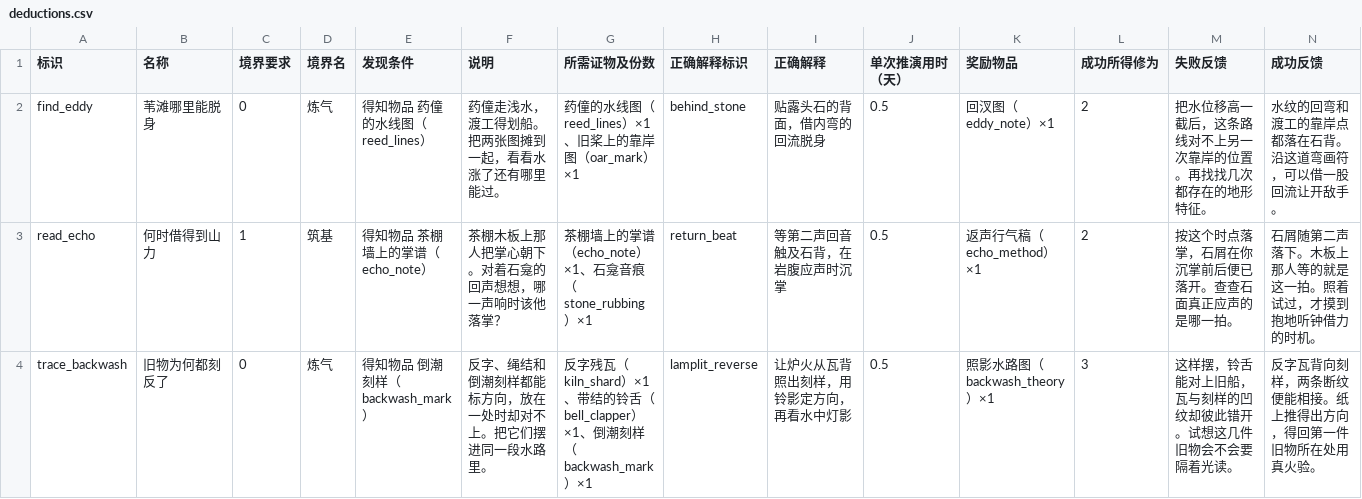
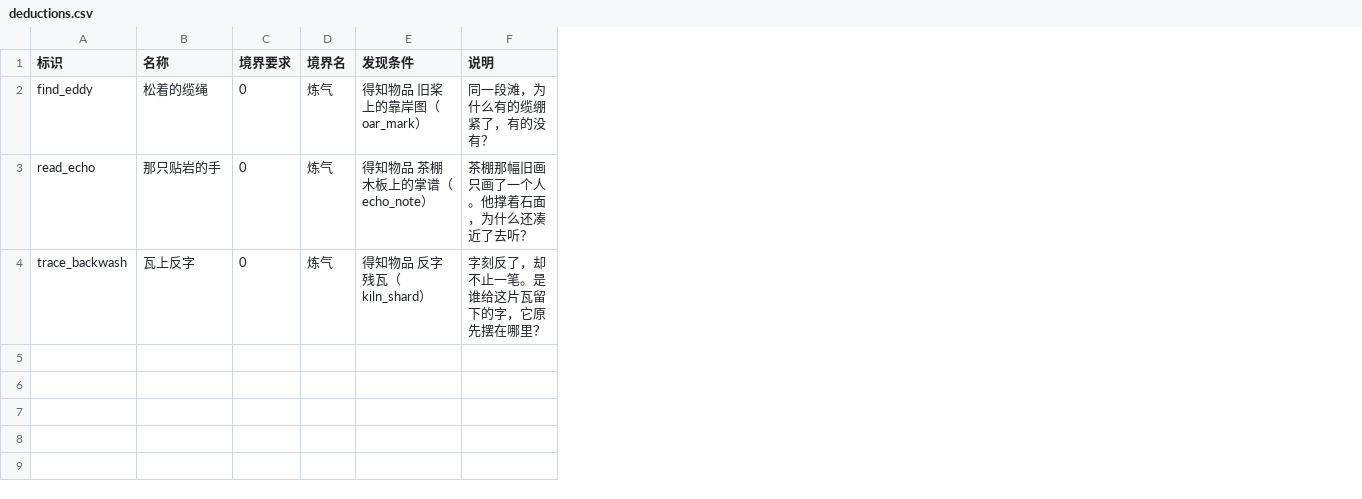
Before and after one commit to morimox/wilds-of-the-veil, a CSV file: docs/tables/deductions.csv, drawn as a sheet; the diff names each change by its address in the sheet, - before the commit and + after, or states it on an @@ line.

```diff
--- a/docs/tables/deductions.csv
+++ b/docs/tables/deductions.csv
-column G (所需证物及份数), rows 2-4: 药僮的水线图（reed_lines）×1、旧桨上的靠岸图（oar_mark）×1 | 茶棚墙上的掌谱（echo_note）×1、石龛音痕（stone_rubbing）×1 | 反字残瓦（kiln_shard）×1、带结的铃舌（bell_clapper）×1、倒潮刻样（backwash_mark）×1
-column H (正确解释标识), rows 2-4: behind_stone | return_beat | lamplit_reverse
-column I (正确解释), rows 2-4: 贴露头石的背面，借内弯的回流脱身 | 等第二声回音触及石背，在岩腹应声时沉掌 | 让炉火从瓦背照出刻样，用铃影定方向，再看水中灯影
-column J (单次推演用时（天）), rows 2-4: all 0.5
-column K (奖励物品), rows 2-4: 回汊图（eddy_note）×1 | 返声行气稿（echo_method）×1 | 照影水路图（backwash_theory）×1
-column L (成功所得修为), rows 2-4: 2 | 2 | 3
-column M (失败反馈), rows 2-4: 把水位移高一截后，这条路线对不上另一次靠岸的位置。再找找几次都存在的地形特征。 | 按这个时点落掌，石屑在你沉掌前后便已落开。查查石面真正应声的是哪一拍。 | 这样摆，铃舌能对上旧船，瓦与刻样的凹纹却彼此错开。试想这几件旧物会不会要隔着光读。
-column N (成功反馈), rows 2-4: 水纹的回弯和渡工的靠岸点都落在石背。沿这道弯画符，可以借一股回流让开敌手。 | 石屑随第二声落下。木板上那人等的就是这一拍。照着试过，才摸到抱地听钟借力的时机。 | 反字瓦背向刻样，两条断纹便能相接。纸上推得出方向，得回第一件旧物所在处用真火验。
-B2 (名称): 苇滩哪里能脱身
+B2 (名称): 松着的缆绳
-E2 (发现条件): 得知物品 药僮的水线图（reed_lines）
+E2 (发现条件): 得知物品 旧桨上的靠岸图（oar_mark）
-F2 (说明): 药僮走浅水，渡工得划船。把两张图摊到一起，看看水涨了还有哪里能过。
+F2 (说明): 同一段滩，为什么有的缆绷紧了，有的没有？
-B3 (名称): 何时借得到山力
+B3 (名称): 那只贴岩的手
-C3 (境界要求): 1
+C3 (境界要求): 0
-D3 (境界名): 筑基
+D3 (境界名): 炼气
-E3 (发现条件): 得知物品 茶棚墙上的掌谱（echo_note）
+E3 (发现条件): 得知物品 茶棚木板上的掌谱（echo_note）
-F3 (说明): 茶棚木板上那人把掌心朝下。对着石龛的回声想想，哪一声响时该他落掌？
+F3 (说明): 茶棚那幅旧画只画了一个人。他撑着石面，为什么还凑近了去听？
-B4 (名称): 旧物为何都刻反了
+B4 (名称): 瓦上反字
-E4 (发现条件): 得知物品 倒潮刻样（backwash_mark）
+E4 (发现条件): 得知物品 反字残瓦（kiln_shard）
-F4 (说明): 反字、绳结和倒潮刻样都能标方向，放在一处时却对不上。把它们摆进同一段水路里。
+F4 (说明): 字刻反了，却不止一笔。是谁给这片瓦留下的字，它原先摆在哪里？
```
Also changed, not shown: docs/tables/event-choices.csv, docs/tables/events.csv, 23 other files.
